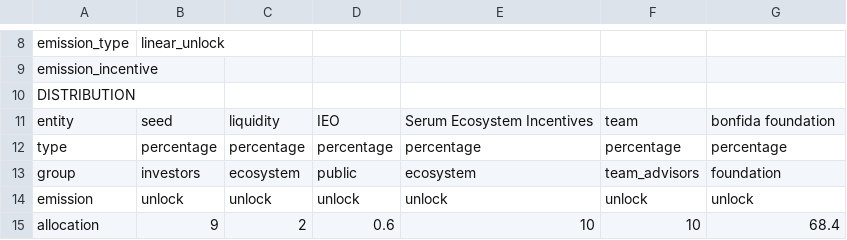
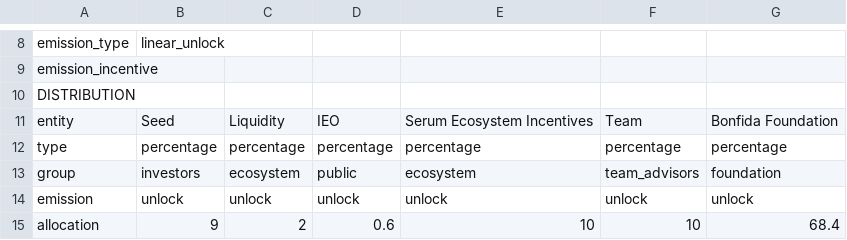
Before and after one commit to kodama222/jarvis, a CSV file: data/ftx/fida.csv, drawn as a sheet; only a part is shown, gaps mark what is left out.

```diff
--- a/data/ftx/fida.csv
+++ b/data/ftx/fida.csv
@@ -10,3 +10,3 @@ emission_incentive,,,,,,
 DISTRIBUTION,,,,,,
-entity,seed,liquidity,IEO,Serum Ecosystem Incentives,team,bonfida foundation
+entity,Seed,Liquidity,IEO,Serum Ecosystem Incentives,Team,Bonfida Foundation
 type,percentage,percentage,percentage,percentage,percentage,percentage
```
Also changed, not shown: 5 other files.
